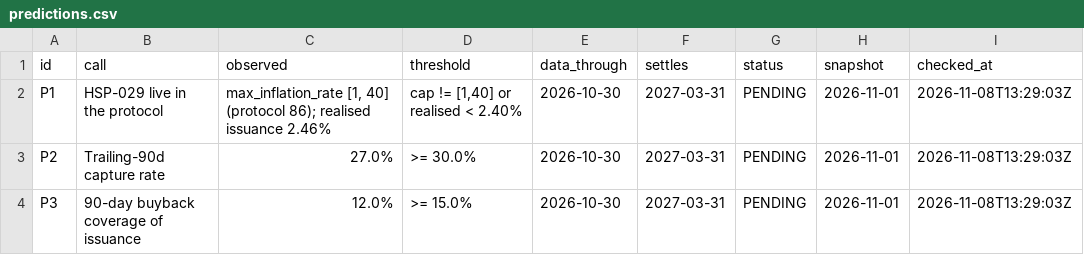
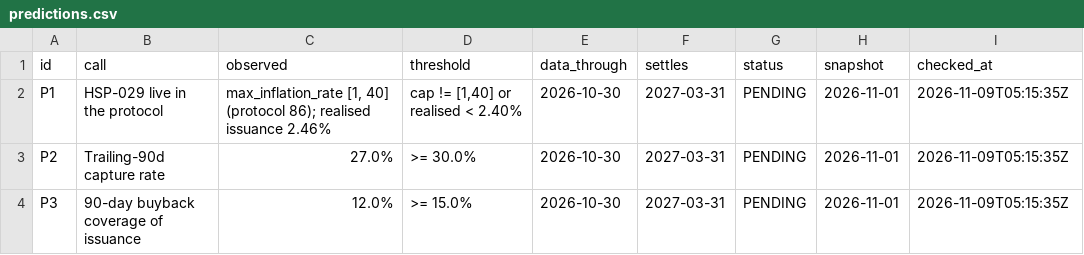
Before and after one commit to NoniWryts/near-toll-road, a CSV file: reports/tables/predictions.csv, drawn as a sheet.

```diff
--- a/reports/tables/predictions.csv
+++ b/reports/tables/predictions.csv
@@ -1,4 +1,4 @@
 id,call,observed,threshold,data_through,settles,status,snapshot,checked_at
-P1,HSP-029 live in the protocol,"max_inflation_rate [1, 40] (protocol 86); realised issuance 2.46%","cap != [1,40] or realised < 2.40%",2026-10-30,2027-03-31,PENDING,2026-11-01,2026-11-08T13:29:03Z
-P2,Trailing-90d capture rate,27.0%,>= 30.0%,2026-10-30,2027-03-31,PENDING,2026-11-01,2026-11-08T13:29:03Z
-P3,90-day buyback coverage of issuance,12.0%,>= 15.0%,2026-10-30,2027-03-31,PENDING,2026-11-01,2026-11-08T13:29:03Z
+P1,HSP-029 live in the protocol,"max_inflation_rate [1, 40] (protocol 86); realised issuance 2.46%","cap != [1,40] or realised < 2.40%",2026-10-30,2027-03-31,PENDING,2026-11-01,2026-11-09T05:15:35Z
+P2,Trailing-90d capture rate,27.0%,>= 30.0%,2026-10-30,2027-03-31,PENDING,2026-11-01,2026-11-09T05:15:35Z
+P3,90-day buyback coverage of issuance,12.0%,>= 15.0%,2026-10-30,2027-03-31,PENDING,2026-11-01,2026-11-09T05:15:35Z
```
Also changed, not shown: reports/tables/monthly.csv, reports/tables/vq_payout_assets.csv, 32 other files.
